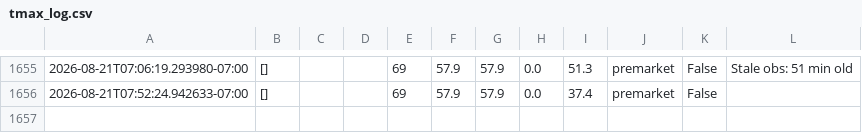
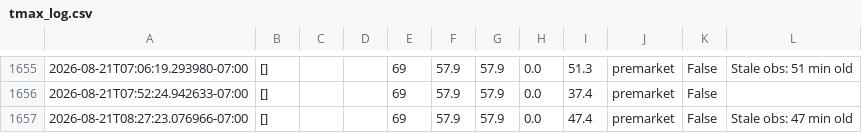
Before and after one commit to josemjuarez08-rgb/TMAX, a CSV file: tmax_log.csv, drawn as a sheet; only a part is shown, gaps mark what is left out; the diff names each change by its address in the sheet, - before the commit and + after, or states it on an @@ line.

```diff
--- a/tmax_log.csv
+++ b/tmax_log.csv
+row 1657: 2026-08-21T08:27:23.076966-07:00 | [] |  |  | 69 | 57.9 | 57.9 | 0.0 | 47.4 | premarket | False | Stale obs: 47 min old
```
